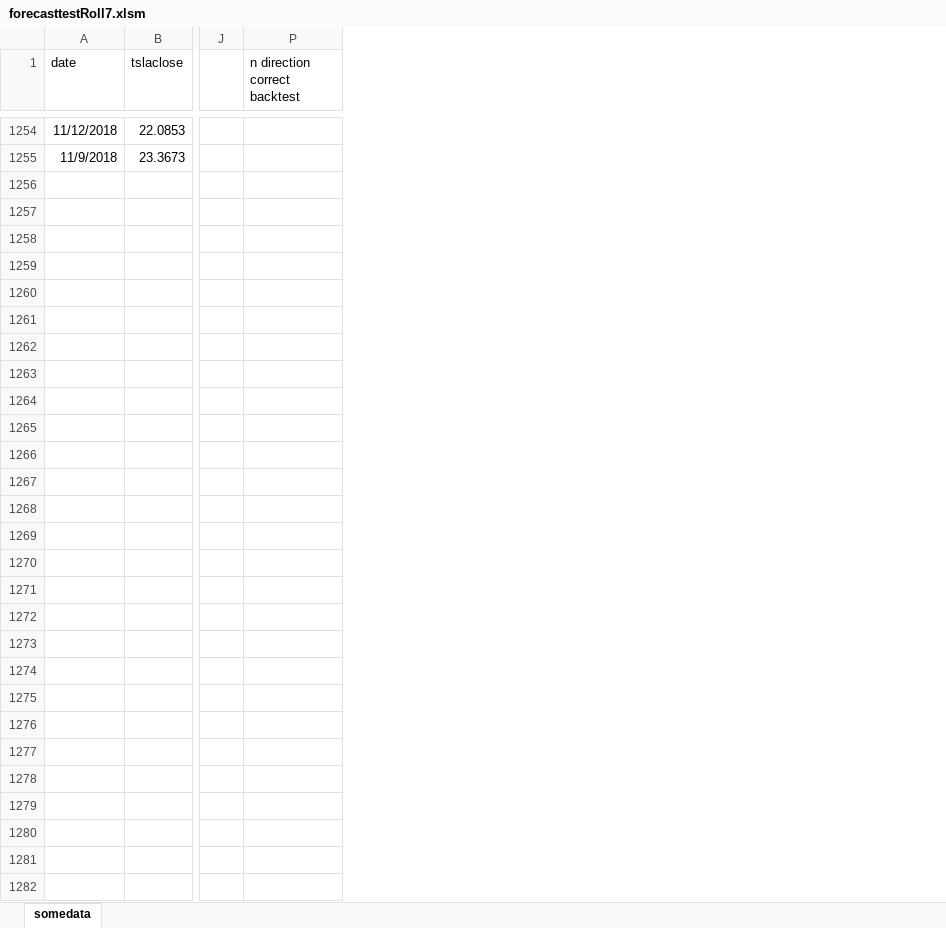
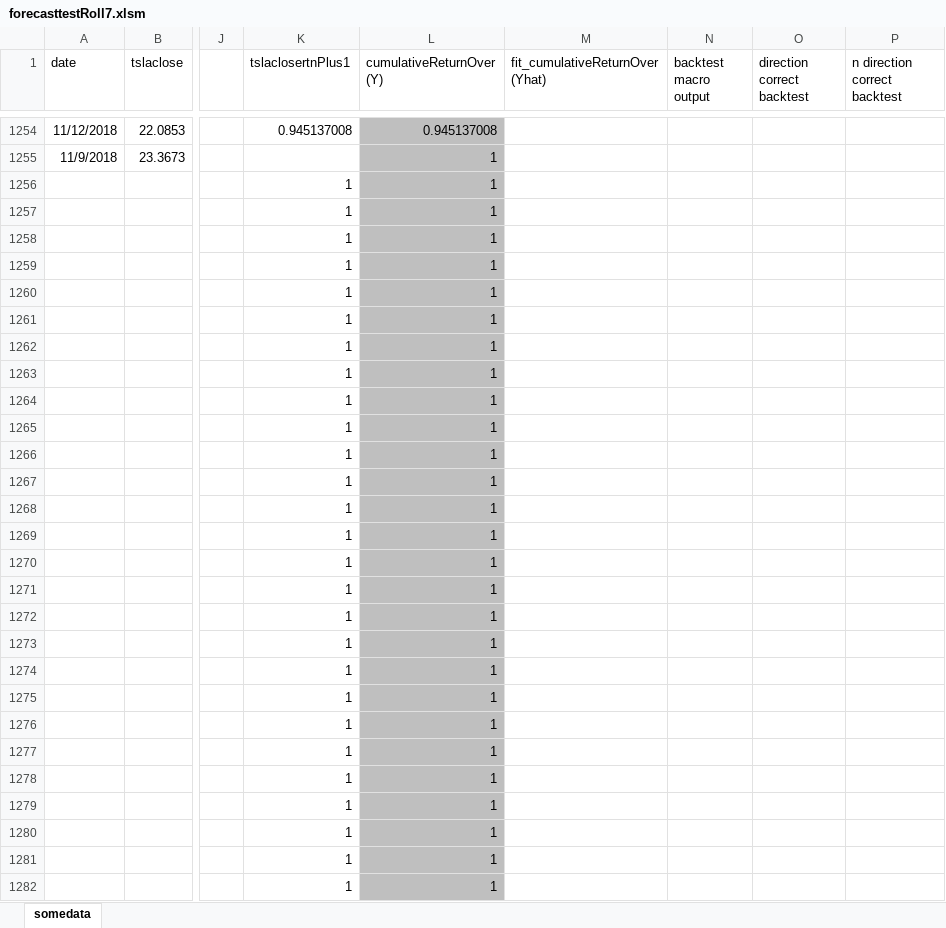
Before and after one commit to diffent/excel, an Excel workbook: forecasttestRoll7.xlsm, sheet somedata, drawn as a sheet; only a part is shown, gaps mark what is left out; values as stored, in another font and other column widths than the file's, no borders; charts and pictures and conditional formats not drawn; rows hold the shown columns only; the diff covers the shown part only; the diff names each change by its address in the sheet, - before the commit and + after, or states it on an @@ line.

Commit message:
unhide columns, remove temp charts

```diff
--- a/forecasttestRoll7.xlsm (sheet somedata)
+++ b/forecasttestRoll7.xlsm (sheet somedata)
@@ column K (tslaclosertnPlus1) unhidden, rows 1254-1282: 0.945137008 |  | 1 | 1 | 1 | 1 | 1 | 1 | 1 | 1 | 1 | 1 | 1 | 1 | 1 | 1 | 1 | 1 | 1 | 1 | 1 | 1 | 1 | 1 | 1 | 1 | 1 | 1 | 1 @@
@@ column L (cumulativeReturnOver (Y)) unhidden, rows 1254-1282: 0.945137008 | 1 | 1 | 1 | 1 | 1 | 1 | 1 | 1 | 1 | 1 | 1 | 1 | 1 | 1 | 1 | 1 | 1 | 1 | 1 | 1 | 1 | 1 | 1 | 1 | 1 | 1 | 1 | 1 @@
@@ column M (fit_cumulativeReturnOver (Yhat)) unhidden, empty @@
@@ column N (backtest macro output) unhidden, empty @@
@@ column O (direction correct backtest) unhidden, empty @@
-row 1256: (empty)
+row 1256:  |  |  | 1 | 1
-row 1257: (empty)
+row 1257:  |  |  | 1 | 1
-row 1258: (empty)
+row 1258:  |  |  | 1 | 1
-row 1259: (empty)
+row 1259:  |  |  | 1 | 1
-row 1260: (empty)
+row 1260:  |  |  | 1 | 1
-row 1261: (empty)
+row 1261:  |  |  | 1 | 1
-row 1262: (empty)
+row 1262:  |  |  | 1 | 1
-row 1263: (empty)
+row 1263:  |  |  | 1 | 1
-row 1264: (empty)
+row 1264:  |  |  | 1 | 1
-row 1265: (empty)
+row 1265:  |  |  | 1 | 1
-row 1266: (empty)
+row 1266:  |  |  | 1 | 1
-row 1267: (empty)
+row 1267:  |  |  | 1 | 1
-row 1268: (empty)
+row 1268:  |  |  | 1 | 1
-row 1269: (empty)
+row 1269:  |  |  | 1 | 1
-row 1270: (empty)
+row 1270:  |  |  | 1 | 1
-row 1271: (empty)
+row 1271:  |  |  | 1 | 1
-row 1272: (empty)
+row 1272:  |  |  | 1 | 1
-row 1273: (empty)
+row 1273:  |  |  | 1 | 1
-row 1274: (empty)
+row 1274:  |  |  | 1 | 1
-row 1275: (empty)
+row 1275:  |  |  | 1 | 1
-row 1276: (empty)
+row 1276:  |  |  | 1 | 1
-row 1277: (empty)
+row 1277:  |  |  | 1 | 1
-row 1278: (empty)
+row 1278:  |  |  | 1 | 1
-row 1279: (empty)
+row 1279:  |  |  | 1 | 1
-row 1280: (empty)
+row 1280:  |  |  | 1 | 1
-row 1281: (empty)
+row 1281:  |  |  | 1 | 1
-row 1282: (empty)
+row 1282:  |  |  | 1 | 1
```
Also changed, not shown: 146 edited cells elsewhere in this sheet, hidden cells, charts or pictures.
